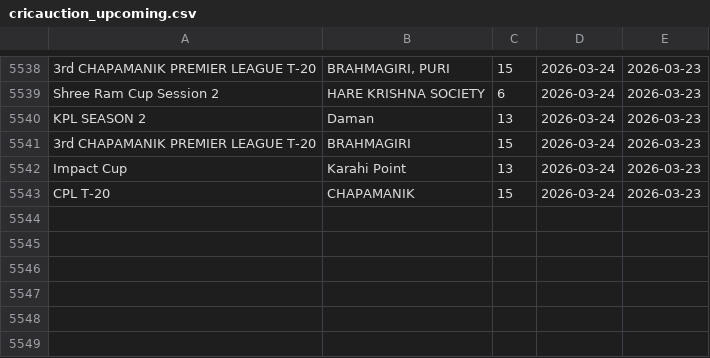
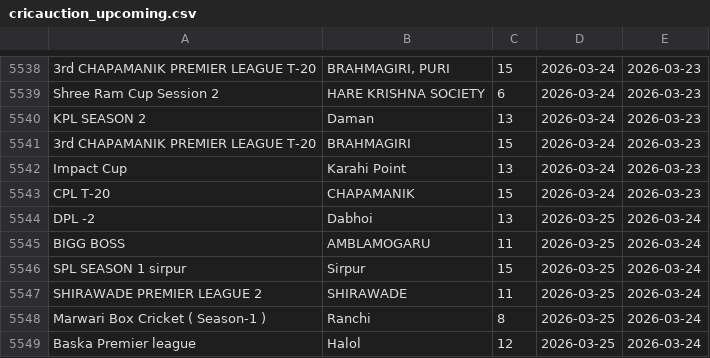
Before and after one commit to Darshilshahcricbattle/CricAuction, a CSV file: cricauction_upcoming.csv, drawn as a sheet; only a part is shown, gaps mark what is left out.

Commit message:
Update auction data - 2026-03-24

```diff
--- a/cricauction_upcoming.csv
+++ b/cricauction_upcoming.csv
@@ -5543 +5543,7 @@ Impact Cup,Karahi Point,13,2026-03-24,2026-03-23
 CPL T-20,CHAPAMANIK,15,2026-03-24,2026-03-23
+DPL -2,Dabhoi,13,2026-03-25,2026-03-24
+BIGG BOSS,AMBLAMOGARU,11,2026-03-25,2026-03-24
+SPL SEASON 1 sirpur,Sirpur,15,2026-03-25,2026-03-24
+SHIRAWADE PREMIER LEAGUE 2,SHIRAWADE,11,2026-03-25,2026-03-24
+Marwari Box Cricket ( Season-1 ),Ranchi,8,2026-03-25,2026-03-24
+Baska Premier league,Halol,12,2026-03-25,2026-03-24
```
